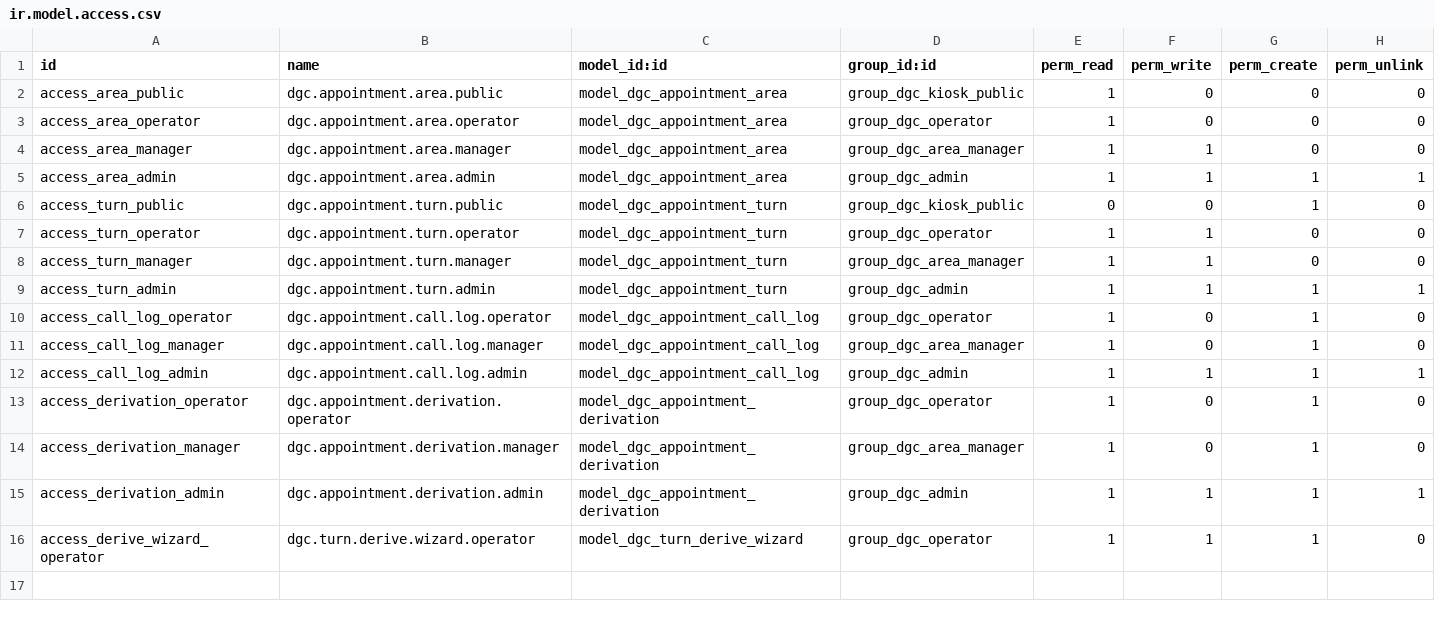
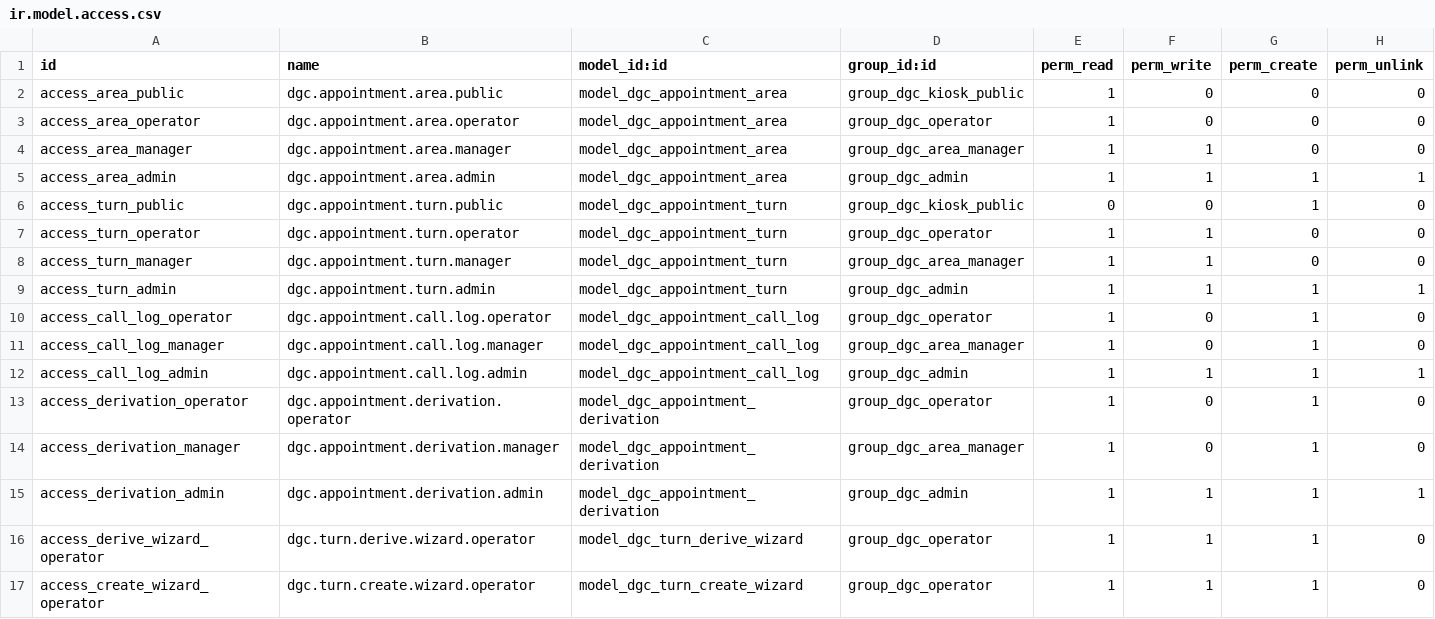
Before and after one commit to relexsrl/dgc_appointment_kiosk, a CSV file: security/ir.model.access.csv, drawn as a sheet; the diff names each change by its address in the sheet, - before the commit and + after, or states it on an @@ line.

```diff
--- a/security/ir.model.access.csv
+++ b/security/ir.model.access.csv
+row 17: access_create_wizard_operator | dgc.turn.create.wizard.operator | model_dgc_turn_create_wizard | group_dgc_operator | 1 | 1 | 1 | 0
```
Also changed, not shown: 17 other files.
